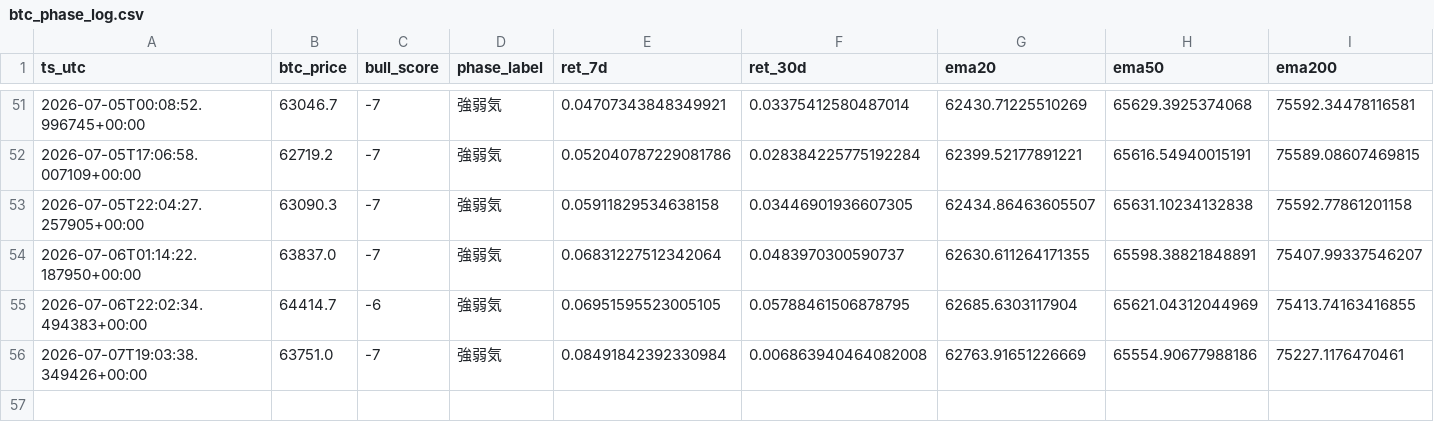
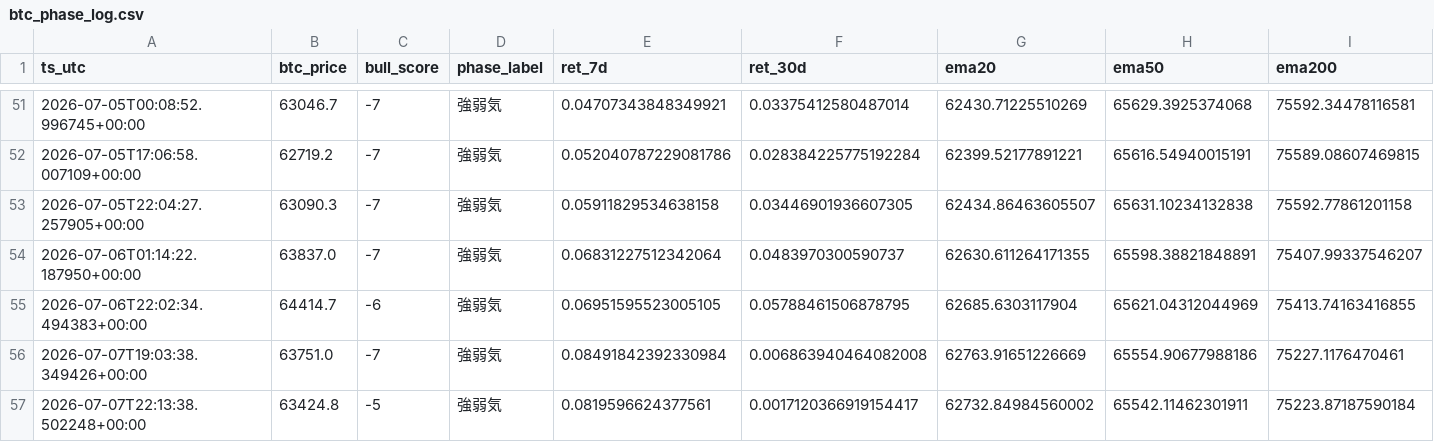
Before and after one commit to kmd0704/altcoin-pump-monitor, a CSV file: btc_phase_log.csv, drawn as a sheet; only a part is shown, gaps mark what is left out; rows hold the shown columns only; the diff names each change by its address in the sheet, - before the commit and + after, or states it on an @@ line.

```diff
--- a/btc_phase_log.csv
+++ b/btc_phase_log.csv
+row 57: 2026-07-07T22:13:38.502248+00:00 | 63424.8 | -5 | 強弱気 | 0.0819596624377561 | 0.0017120366919154417 | 62732.84984560002 | 65542.11462301911 | 75223.87187590184
```
Also changed, not shown: 1 other file.
